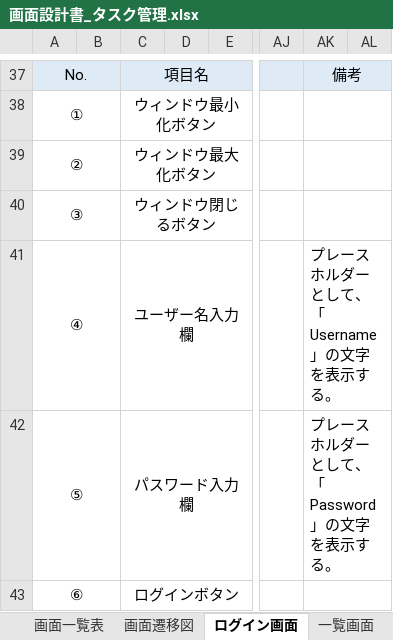
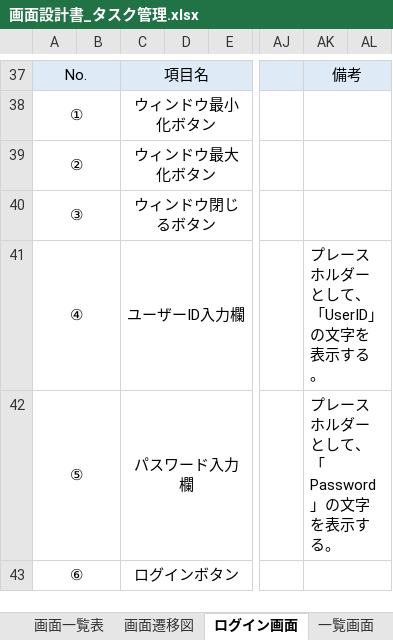
Before and after one commit to YutoMatsunaga-kennsyu/share_kennsyu_matsunaga.yuto, an Excel workbook: STEP2（タスク管理アプリ）/画面設計書/画面設計書_タスク管理.xlsx, sheet ログイン画面, drawn as a sheet; only a part is shown, gaps mark what is left out; values as stored, in another font and other column widths than the file's, no borders; charts and pictures not drawn; the diff covers the shown part only; the diff names each change by its address in the sheet, - before the commit and + after, or states it on an @@ line.

```diff
--- a/STEP2（タスク管理アプリ）/画面設計書/画面設計書_タスク管理.xlsx (sheet ログイン画面)
+++ b/STEP2（タスク管理アプリ）/画面設計書/画面設計書_タスク管理.xlsx (sheet ログイン画面)
-C41: ユーザー名入力欄
+C41: ユーザーID入力欄
-AK41: プレースホルダーとして、「Username」の文字を表示する。
+AK41: プレースホルダーとして、「UserID」の文字を表示する。
```
Also changed, not shown: 1 edited cell elsewhere in this sheet, sheet 詳細画面, sheet 一覧画面, sheet 改訂履歴, charts or pictures, 13 other files.
